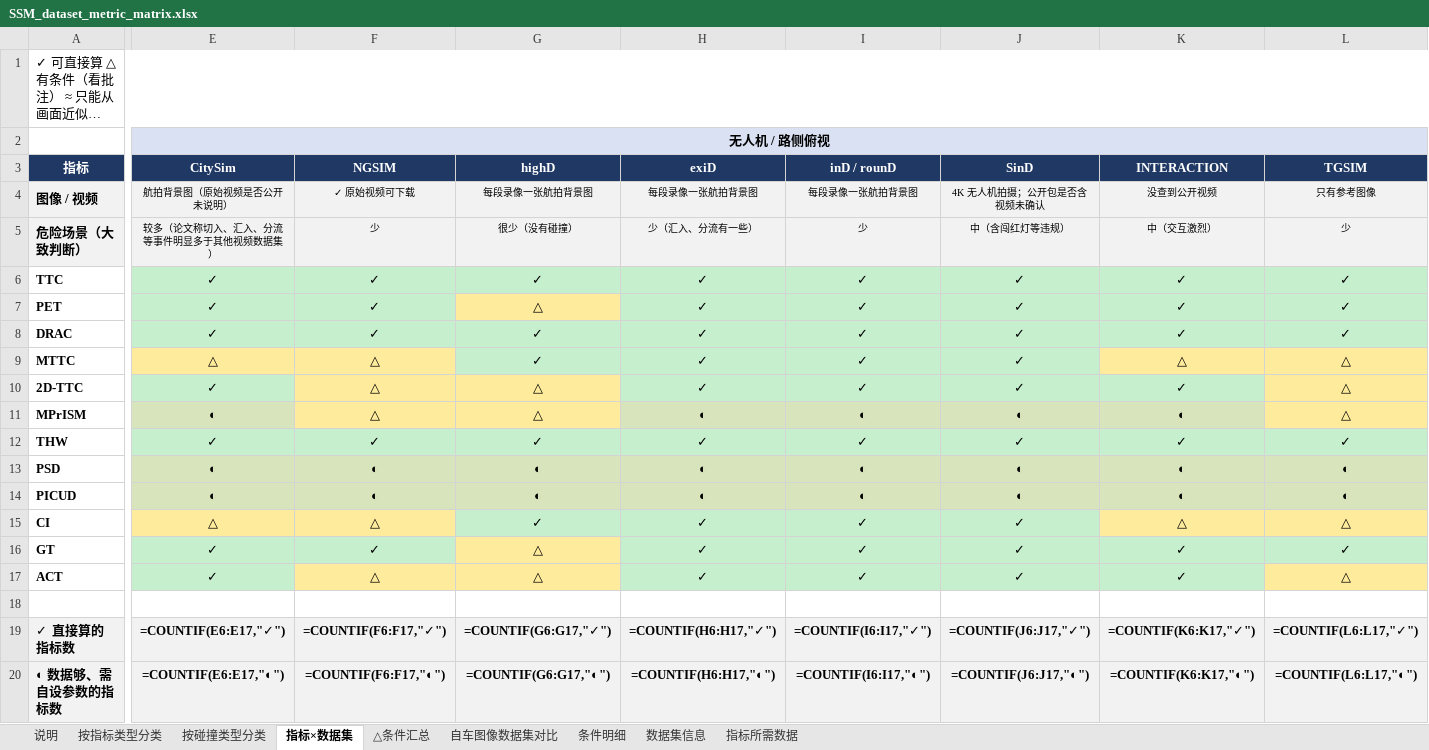
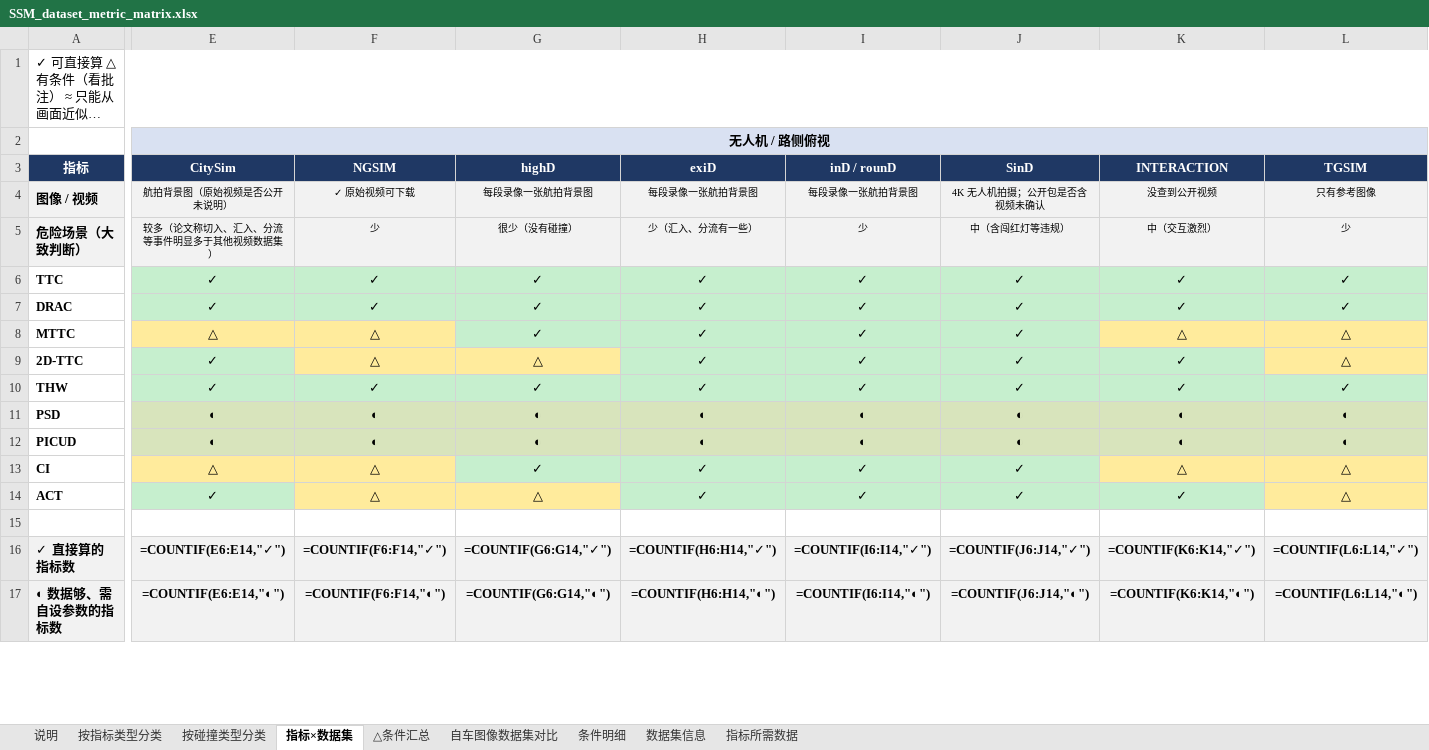
Before and after one commit to wwwwwwwwwok/benchmark-claude-remote, an Excel workbook: SSM_dataset_metric_matrix.xlsx, sheet 指标×数据集, drawn as a sheet; only a part is shown, gaps mark what is left out; long unchanged cells end in …; values as stored, in another font and other column widths than the file's, no borders; formulas without a stored value are shown as written; removed rows and columns are numbered as before the commit, all else as after; rows hold the shown columns only; the diff covers the shown part only; the diff names each change by its address in the sheet, - before the commit and + after, or states it on an @@ line.

```diff
--- a/SSM_dataset_metric_matrix.xlsx (sheet 指标×数据集)
+++ b/SSM_dataset_metric_matrix.xlsx (sheet 指标×数据集)
-row 7: PET | ✓ | ✓ | △ | ✓ | ✓ | ✓ | ✓ | ✓
-row 11: MPrISM | ◐ | △ | △ | ◐ | ◐ | ◐ | ◐ | △
-row 16: GT | ✓ | ✓ | △ | ✓ | ✓ | ✓ | ✓ | ✓
-E16 (CitySim): =COUNTIF(E6:E17,"✓")
+E16 (CitySim): =COUNTIF(E6:E14,"✓")
-F16 (NGSIM): =COUNTIF(F6:F17,"✓")
+F16 (NGSIM): =COUNTIF(F6:F14,"✓")
-G16 (highD): =COUNTIF(G6:G17,"✓")
+G16 (highD): =COUNTIF(G6:G14,"✓")
-H16 (exiD): =COUNTIF(H6:H17,"✓")
+H16 (exiD): =COUNTIF(H6:H14,"✓")
-I16 (inD / rounD): =COUNTIF(I6:I17,"✓")
+I16 (inD / rounD): =COUNTIF(I6:I14,"✓")
-J16 (SinD): =COUNTIF(J6:J17,"✓")
+J16 (SinD): =COUNTIF(J6:J14,"✓")
-K16 (INTERACTION): =COUNTIF(K6:K17,"✓")
+K16 (INTERACTION): =COUNTIF(K6:K14,"✓")
-L16 (TGSIM): =COUNTIF(L6:L17,"✓")
+L16 (TGSIM): =COUNTIF(L6:L14,"✓")
-E17 (CitySim): =COUNTIF(E6:E17,"◐")
+E17 (CitySim): =COUNTIF(E6:E14,"◐")
-F17 (NGSIM): =COUNTIF(F6:F17,"◐")
+F17 (NGSIM): =COUNTIF(F6:F14,"◐")
-G17 (highD): =COUNTIF(G6:G17,"◐")
+G17 (highD): =COUNTIF(G6:G14,"◐")
-H17 (exiD): =COUNTIF(H6:H17,"◐")
+H17 (exiD): =COUNTIF(H6:H14,"◐")
-I17 (inD / rounD): =COUNTIF(I6:I17,"◐")
+I17 (inD / rounD): =COUNTIF(I6:I14,"◐")
-J17 (SinD): =COUNTIF(J6:J17,"◐")
+J17 (SinD): =COUNTIF(J6:J14,"◐")
-K17 (INTERACTION): =COUNTIF(K6:K17,"◐")
+K17 (INTERACTION): =COUNTIF(K6:K14,"◐")
-L17 (TGSIM): =COUNTIF(L6:L17,"◐")
+L17 (TGSIM): =COUNTIF(L6:L14,"◐")
```
Also changed, not shown: 79 edited cells elsewhere in this sheet, sheet 条件明细, sheet 按碰撞类型分类, sheet 按指标类型分类, sheet 指标所需数据, sheet 自车图像数据集对比, sheet △条件汇总, 1 more sheet, 2 other files.
